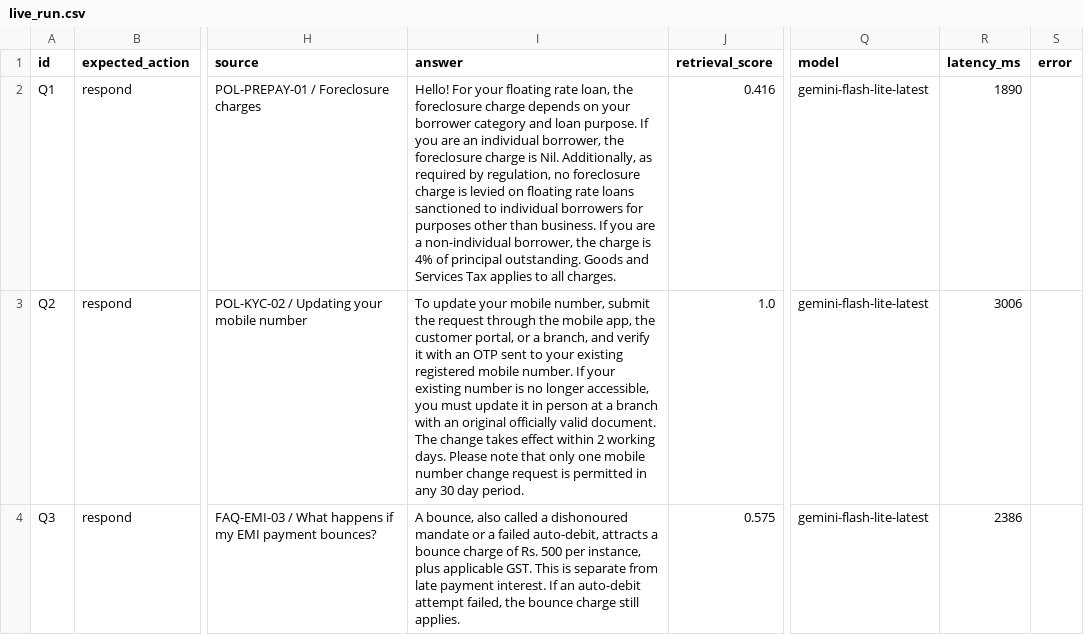
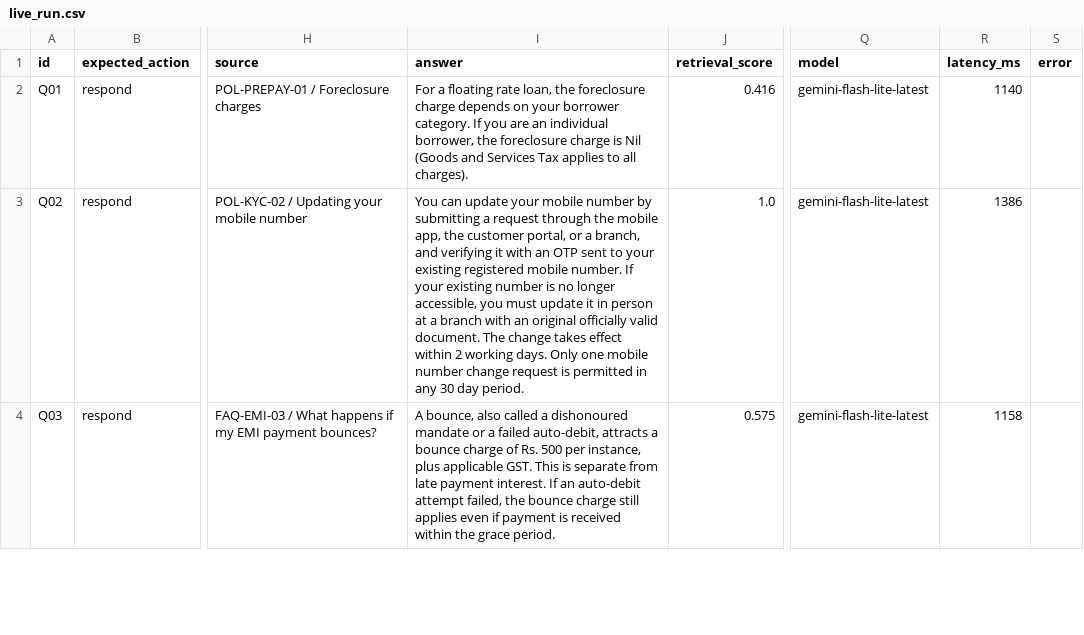
Before and after one commit to sanketambre/iifl-assignment, a CSV file: src/tester/outputs/live_run.csv, drawn as a sheet; only a part is shown, gaps mark what is left out; the diff covers the shown part only; the diff names each change by its address in the sheet, - before the commit and + after, or states it on an @@ line.

```diff
--- a/src/tester/outputs/live_run.csv
+++ b/src/tester/outputs/live_run.csv
-A2 (id): Q1
+A2 (id): Q01
-I2 (answer): Hello! For your floating rate loan, the foreclosure charge depends on your borrower category and loan purpose. If you are an individual borrower, the foreclosure charge is Nil. Additionally, as required by regulation, no foreclosure charge is levied on floating rate loans sanctioned to individual borrowers for purposes other than business. If you are a non-individual borrower, the charge is 4% of principal outstanding. Goods and Services Tax applies to all charges.
+I2 (answer): For a floating rate loan, the foreclosure charge depends on your borrower category. If you are an individual borrower, the foreclosure charge is Nil (Goods and Services Tax applies to all charges).
-R2 (latency_ms): 1890
+R2 (latency_ms): 1140
-A3 (id): Q2
+A3 (id): Q02
-I3 (answer): To update your mobile number, submit the request through the mobile app, the customer portal, or a branch, and verify it with an OTP sent to your existing registered mobile number. If your existing number is no longer accessible, you must update it in person at a branch with an original officially valid document. The change takes effect within 2 working days. Please note that only one mobile…
+I3 (answer): You can update your mobile number by submitting a request through the mobile app, the customer portal, or a branch, and verifying it with an OTP sent to your existing registered mobile number. If your existing number is no longer accessible, you must update it in person at a branch with an original officially valid document. The change takes effect within 2 working days. Only one mobile…
-R3 (latency_ms): 3006
+R3 (latency_ms): 1386
-A4 (id): Q3
+A4 (id): Q03
-I4 (answer): …charge still applies.
+I4 (answer): …charge still applies even if payment is received within the grace period.
-R4 (latency_ms): 2386
+R4 (latency_ms): 1158
```
Also changed, not shown: 5 added rows and 5 edited cells elsewhere in this file.
